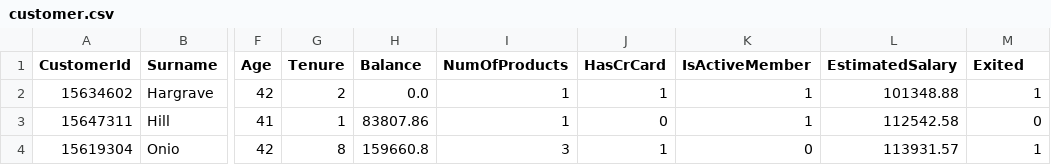
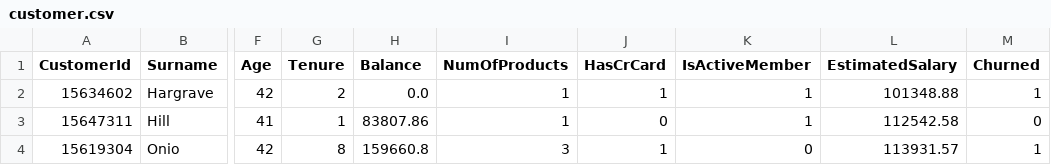
Before and after one commit to kjmobile/data, a CSV file: airlines/customer.csv, drawn as a sheet; only a part is shown, gaps mark what is left out; the diff names each change by its address in the sheet, - before the commit and + after, or states it on an @@ line.

Commit message:
Add files via upload

```diff
--- a/airlines/customer.csv
+++ b/airlines/customer.csv
-M1: Exited
+M1: Churned
```
